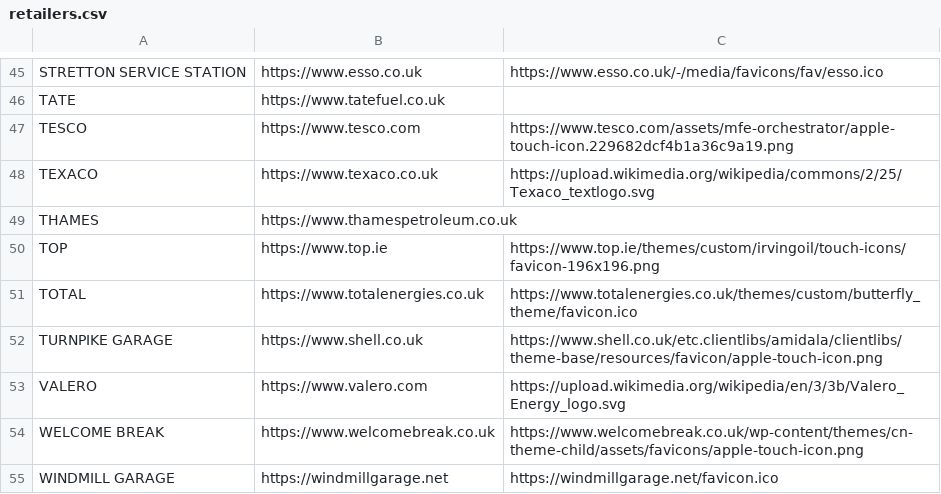
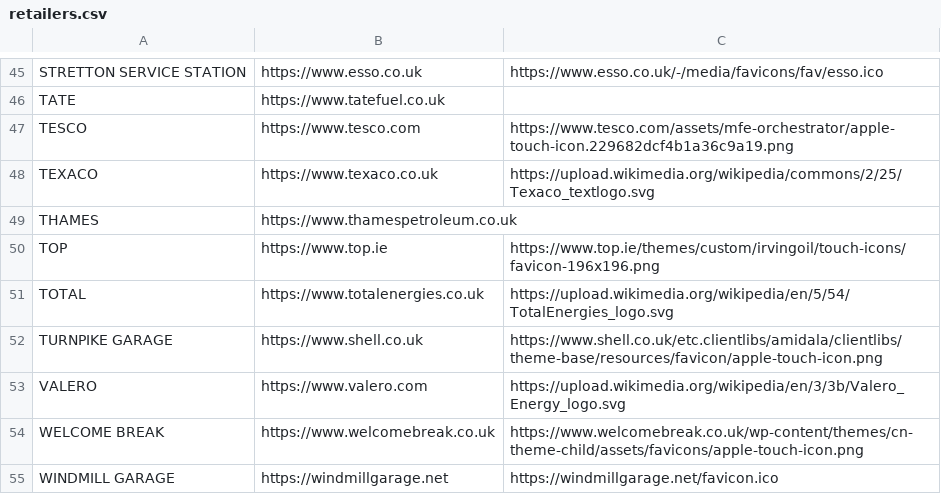
Before and after one commit to rm-hull/fuel-prices-api, a CSV file: internal/brands/retailers.csv, drawn as a sheet; only a part is shown, gaps mark what is left out.

Commit message:
chore: update TotalEnergies logo URL
Update the brand asset for **TotalEnergies** in the retailers data file.
The previous URL pointing to a favicon has been replaced with a high-
quality SVG logo.

```diff
--- a/internal/brands/retailers.csv
+++ b/internal/brands/retailers.csv
@@ -50,3 +50,3 @@ THAMES,https://www.thamespetroleum.co.uk,
 TOP,https://www.top.ie,https://www.top.ie/themes/custom/irvingoil/touch-icons/favicon-196x196.png
-TOTAL,https://www.totalenergies.co.uk,https://www.totalenergies.co.uk/themes/custom/butterfly_theme/favicon.ico
+TOTAL,https://www.totalenergies.co.uk,https://upload.wikimedia.org/wikipedia/en/5/54/TotalEnergies_logo.svg
 TURNPIKE GARAGE,https://www.shell.co.uk,https://www.shell.co.uk/etc.clientlibs/amidala/clientlibs/theme-base/resources/favicon/apple-touch-icon.png
```
